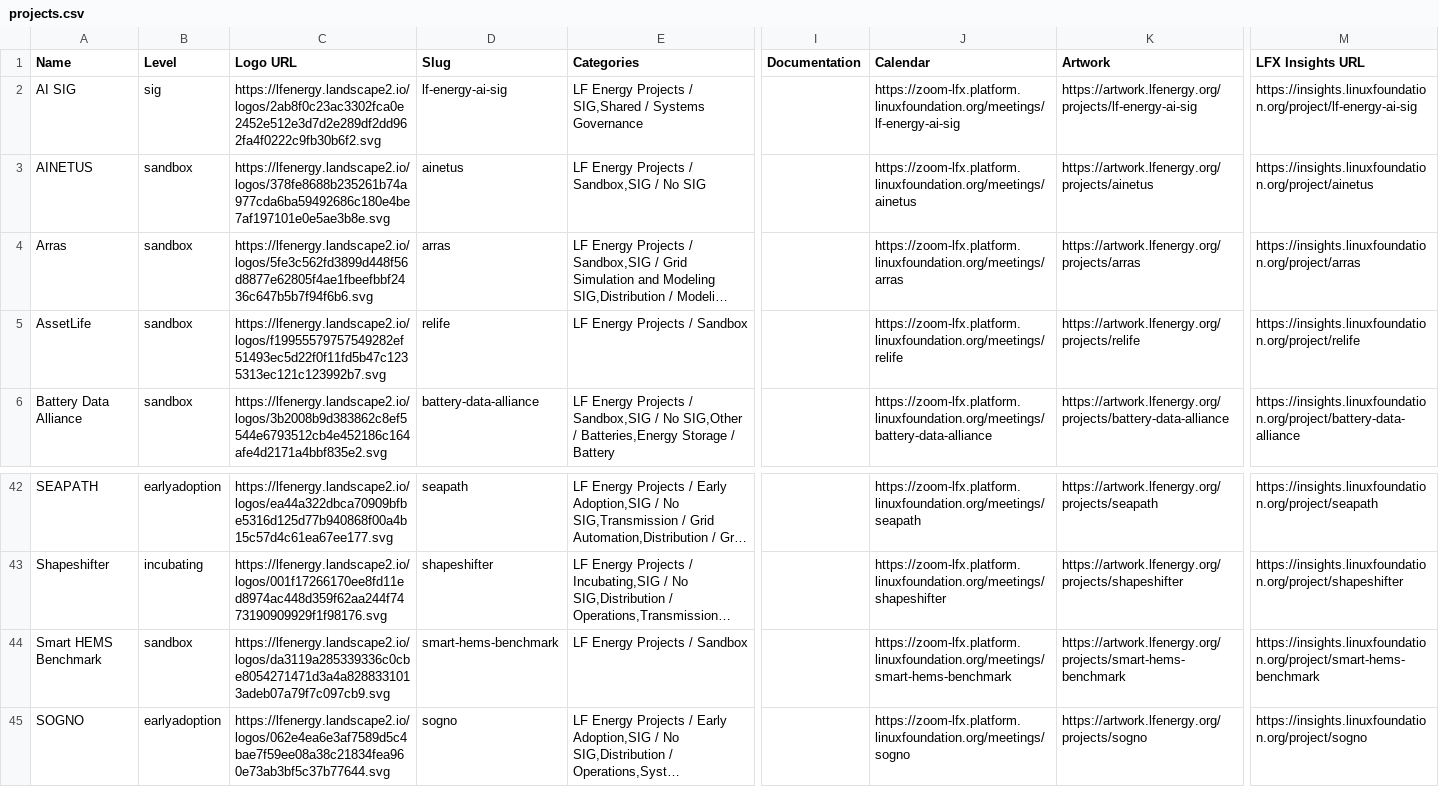
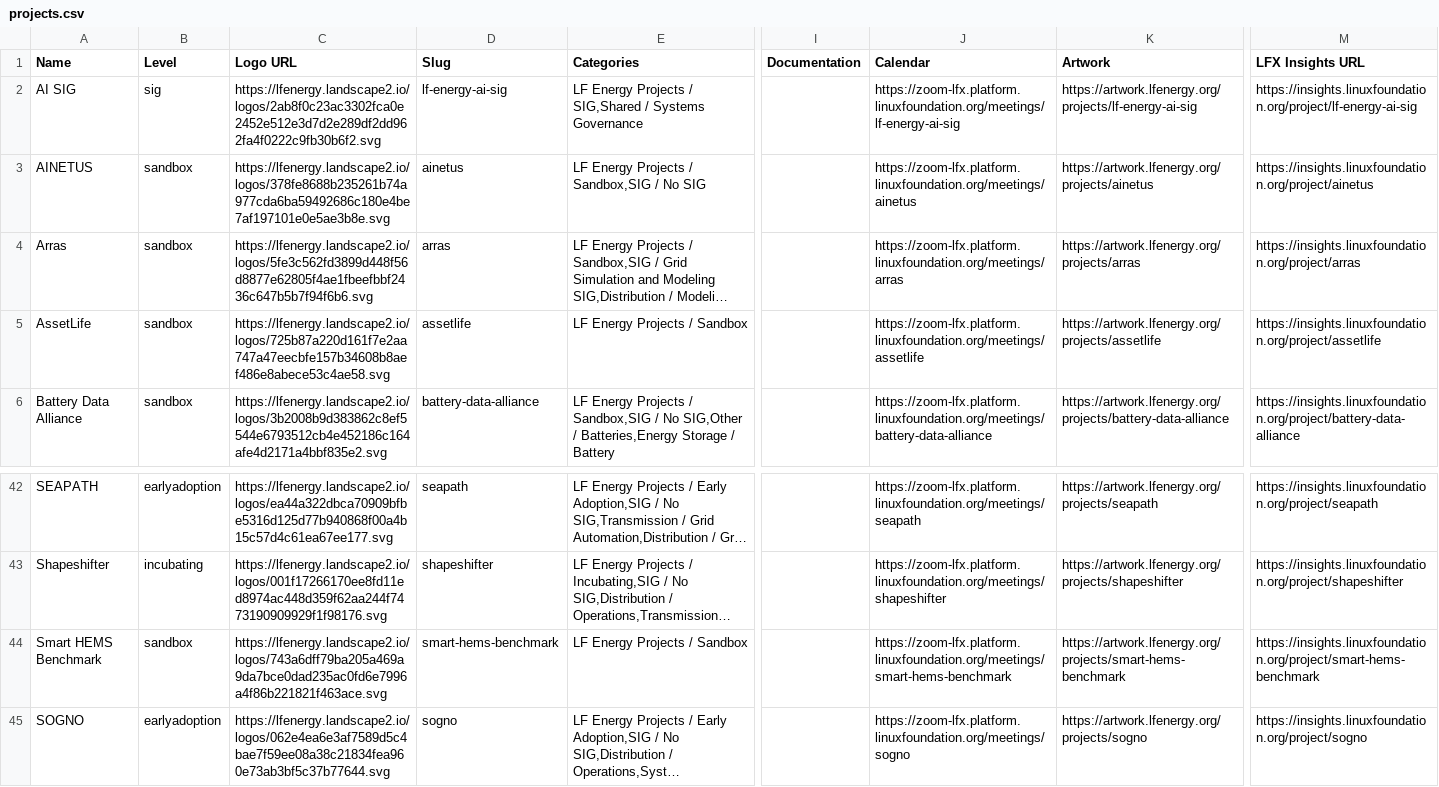
Before and after one commit to lf-energy/tac, a CSV file: _data/projects.csv, drawn as a sheet; only a part is shown, gaps mark what is left out; long unchanged cells end in …; the diff names each change by its address in the sheet, - before the commit and + after, or states it on an @@ line.

Commit message:
Update Data Sources from LFX 2026-09-10 (#922)
Automated changes by
[create-pull-request](https://github.com/peter-evans/create-pull-request)
GitHub action

Signed-off-by: github-actions[bot] <41898282+github-actions[bot]@users.noreply.github.com>

```diff
--- a/_data/projects.csv
+++ b/_data/projects.csv
-C5 (Logo URL): https://lfenergy.landscape2.io/logos/f19955579757549282ef51493ec5d22f0f11fd5b47c1235313ec121c123992b7.svg
+C5 (Logo URL): https://lfenergy.landscape2.io/logos/725b87a220d161f7e2aa747a47eecbfe157b34608b8aef486e8abece53c4ae58.svg
-D5 (Slug): relife
+D5 (Slug): assetlife
-J5 (Calendar): https://zoom-lfx.platform.linuxfoundation.org/meetings/relife
+J5 (Calendar): https://zoom-lfx.platform.linuxfoundation.org/meetings/assetlife
-K5 (Artwork): https://artwork.lfenergy.org/projects/relife
+K5 (Artwork): https://artwork.lfenergy.org/projects/assetlife
-M5 (LFX Insights URL): https://insights.linuxfoundation.org/project/relife
+M5 (LFX Insights URL): https://insights.linuxfoundation.org/project/assetlife
-C44 (Logo URL): https://lfenergy.landscape2.io/logos/da3119a285339336c0cbe8054271471d3a4a8288331013adeb07a79f7c097cb9.svg
+C44 (Logo URL): https://lfenergy.landscape2.io/logos/743a6dff79ba205a469a9da7bce0dad235ac0fd6e7996a4f86b221821f463ace.svg
```
